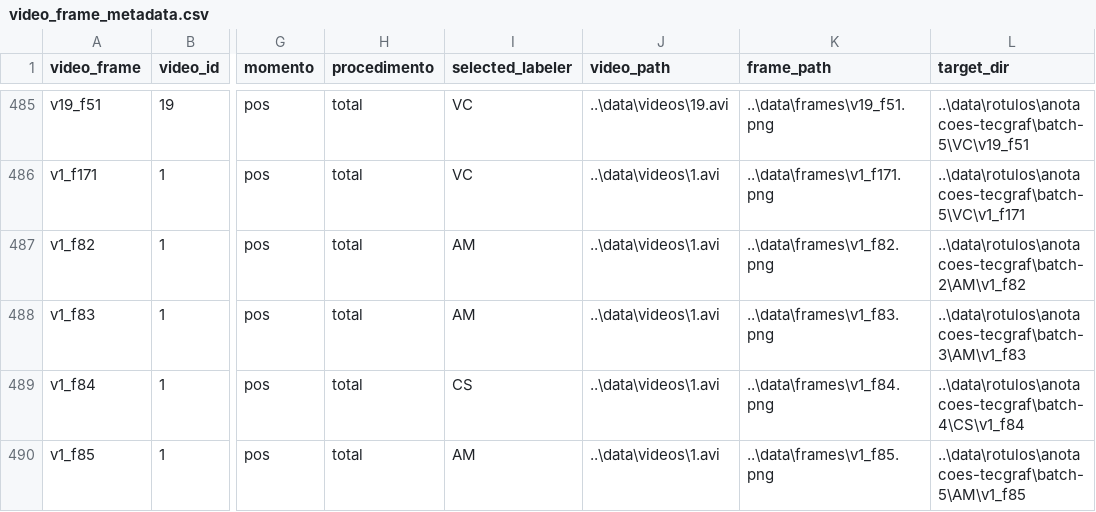
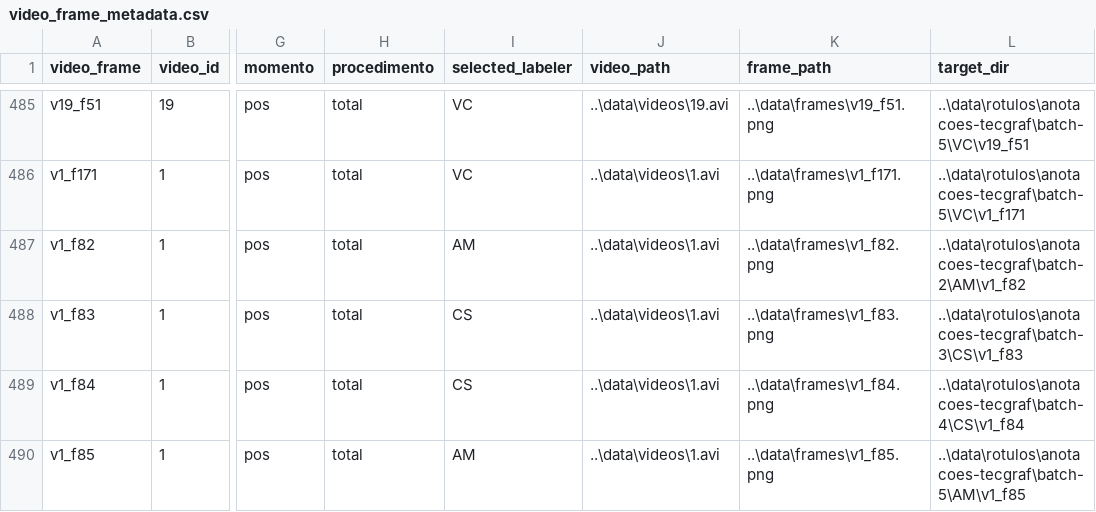
Before and after one commit to Vinicius0300/INF2008_code, a CSV file: data/metadados/video_frame_metadata.csv, drawn as a sheet; only a part is shown, gaps mark what is left out; the diff names each change by its address in the sheet, - before the commit and + after, or states it on an @@ line.

```diff
--- a/data/metadados/video_frame_metadata.csv
+++ b/data/metadados/video_frame_metadata.csv
-I488 (selected_labeler): AM
+I488 (selected_labeler): CS
-L488 (target_dir): ..\data\rotulos\anotacoes-tecgraf\batch-3\AM\v1_f83
+L488 (target_dir): ..\data\rotulos\anotacoes-tecgraf\batch-3\CS\v1_f83
```
Also changed, not shown: 8 other files.
